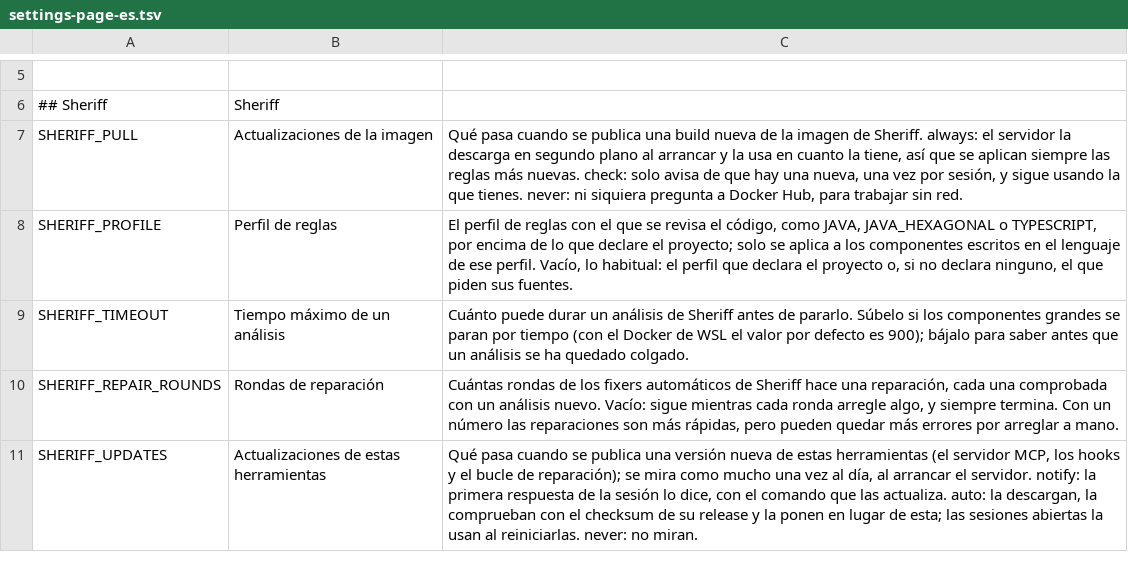
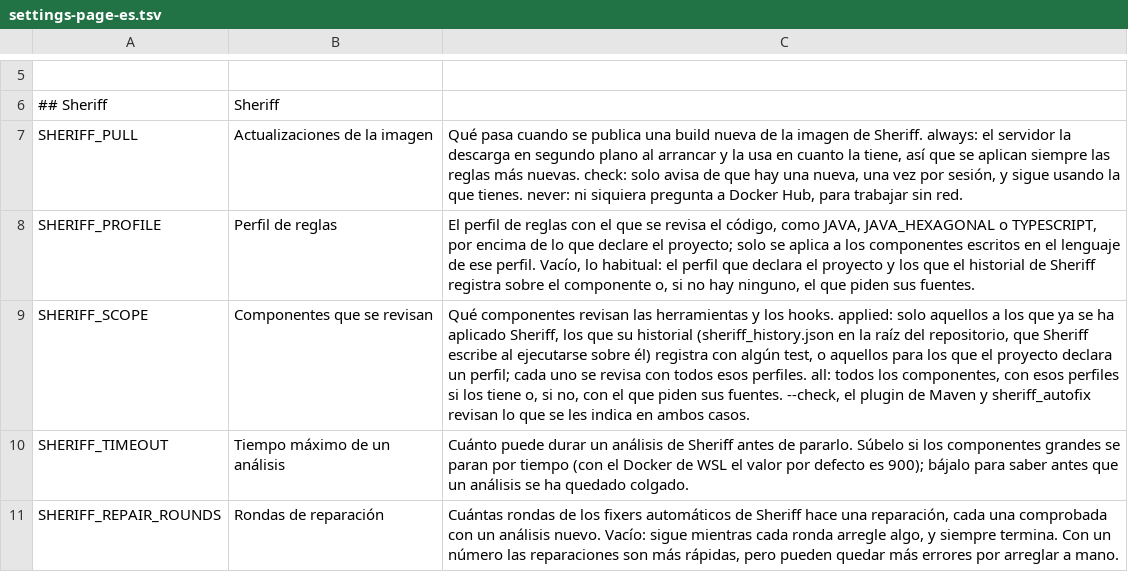
Before and after one commit to kaizten/sheriff-mcp-server, a TSV file: sheriff-mcp-java/src/main/resources/settings-page-es.tsv, drawn as a sheet; only a part is shown, gaps mark what is left out; the shorter side is filled out with more unchanged rows.

Commit message:
Only a component Sheriff was applied to is checked, under every test it was run with
Closes #75.

A Codex session on a repository nobody had run Sheriff on repaired the whole
of it under JAVA, the profile its sources called for, before writing what it
was asked for. Sheriff appends every test run on a repository to
sheriff_history.json at the root of what it mounts (image of 30 October);
these tools never write there, as their runs mount a state folder.

So the tools and the hooks check a component only when that history names
it or the project declares a profile for it, under the declared profile and
every test the history records, each with its base profile
(McpConfig.checkedProfile, SheriffHistory). The file is read rather than
test --history's table, as it needs no container and the hooks read it on
every edit. Any other component gets an answer that ends with "Next step:
none", and the hooks let it through. A call that names a profile, --check,
the Maven plugin and the loop check what they are given; SHERIFF_SCOPE=all
checks every component, as before.

This repository declares JAVA in a .sheriff.properties, as it has no
history. scripts/e2e.sh sets SHERIFF_SCOPE=all for its other scenarios, and
scenario 24 runs Sheriff by hand on one component under JAVA and
JAVA_HEXAGONAL and checks the tools check it under both, and another not.

```diff
--- a/sheriff-mcp-java/src/main/resources/settings-page-es.tsv
+++ b/sheriff-mcp-java/src/main/resources/settings-page-es.tsv
@@ -7,3 +7,4 @@
 SHERIFF_PULL	Actualizaciones de la imagen	Qué pasa cuando se publica una build nueva de la imagen de Sheriff. always: el servidor la descarga en segundo plano al arrancar y la usa en cuanto la tiene, así que se aplican siempre las reglas más nuevas. check: solo avisa de que hay una nueva, una vez por sesión, y sigue usando la que tienes. never: ni siquiera pregunta a Docker Hub, para trabajar sin red.
-SHERIFF_PROFILE	Perfil de reglas	El perfil de reglas con el que se revisa el código, como JAVA, JAVA_HEXAGONAL o TYPESCRIPT, por encima de lo que declare el proyecto; solo se aplica a los componentes escritos en el lenguaje de ese perfil. Vacío, lo habitual: el perfil que declara el proyecto o, si no declara ninguno, el que piden sus fuentes.
+SHERIFF_PROFILE	Perfil de reglas	El perfil de reglas con el que se revisa el código, como JAVA, JAVA_HEXAGONAL o TYPESCRIPT, por encima de lo que declare el proyecto; solo se aplica a los componentes escritos en el lenguaje de ese perfil. Vacío, lo habitual: el perfil que declara el proyecto y los que el historial de Sheriff registra sobre el componente o, si no hay ninguno, el que piden sus fuentes.
+SHERIFF_SCOPE	Componentes que se revisan	Qué componentes revisan las herramientas y los hooks. applied: solo aquellos a los que ya se ha aplicado Sheriff, los que su historial (sheriff_history.json en la raíz del repositorio, que Sheriff escribe al ejecutarse sobre él) registra con algún test, o aquellos para los que el proyecto declara un perfil; cada uno se revisa con todos esos perfiles. all: todos los componentes, con esos perfiles si los tiene o, si no, con el que piden sus fuentes. --check, el plugin de Maven y sheriff_autofix revisan lo que se les indica en ambos casos.
 SHERIFF_TIMEOUT	Tiempo máximo de un análisis	Cuánto puede durar un análisis de Sheriff antes de pararlo. Súbelo si los componentes grandes se paran por tiempo (con el Docker de WSL el valor por defecto es 900); bájalo para saber antes que un análisis se ha quedado colgado.
```
Also changed, not shown: sheriff-mcp-java/src/main/resources/settings.tsv, 19 other files.
